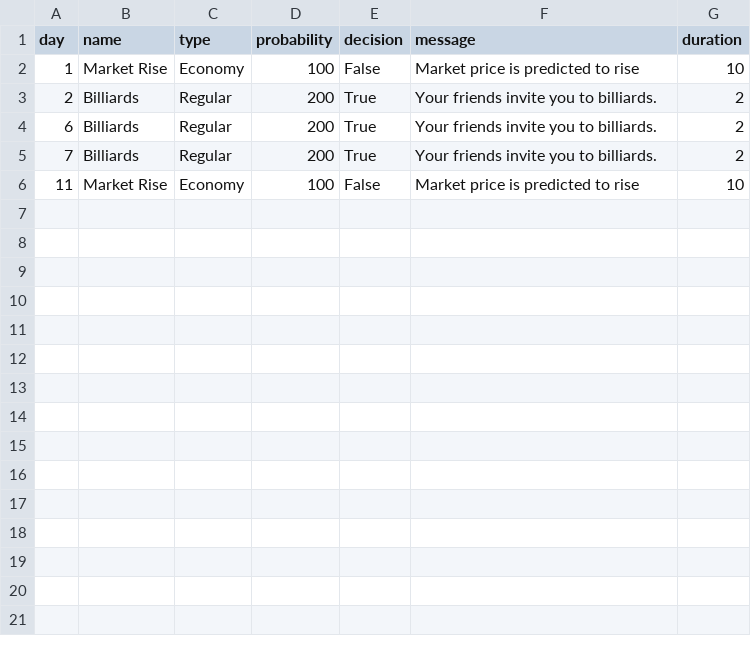
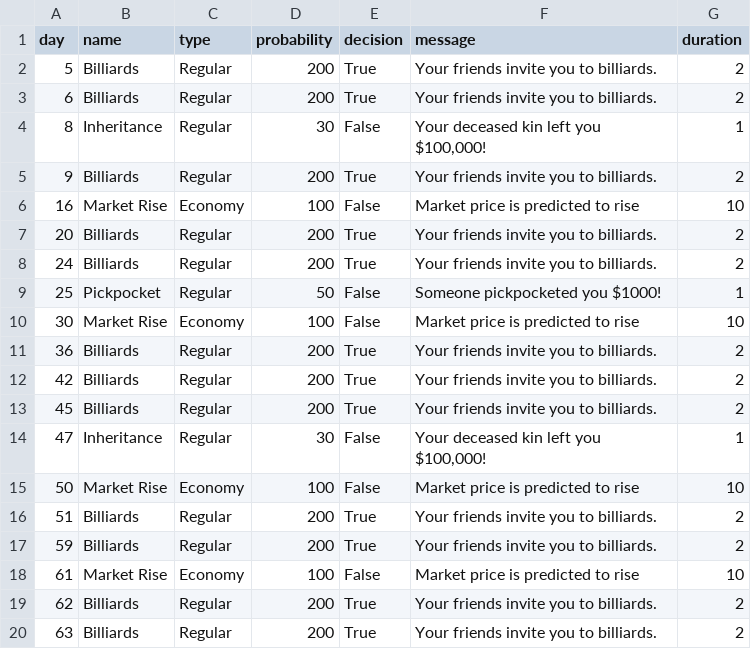
Before and after one commit to tsant-hub/array_game11_check_seasonal, a CSV file: data/event_history.csv, drawn as a sheet; only a part is shown; the diff covers the shown part only.

```diff
--- a/data/event_history.csv
+++ b/data/event_history.csv
@@ -1,6 +1,20 @@
 day,name,type,probability,decision,message,duration
-1,Market Rise,Economy,100,False,Market price is predicted to rise,10
-2,Billiards,Regular,200,True,Your friends invite you to billiards.,2
+5,Billiards,Regular,200,True,Your friends invite you to billiards.,2
 6,Billiards,Regular,200,True,Your friends invite you to billiards.,2
-7,Billiards,Regular,200,True,Your friends invite you to billiards.,2
-11,Market Rise,Economy,100,False,Market price is predicted to rise,10
+8,Inheritance,Regular,30,False,"Your deceased kin left you $100,000!",1
+9,Billiards,Regular,200,True,Your friends invite you to billiards.,2
+16,Market Rise,Economy,100,False,Market price is predicted to rise,10
+20,Billiards,Regular,200,True,Your friends invite you to billiards.,2
+24,Billiards,Regular,200,True,Your friends invite you to billiards.,2
+25,Pickpocket,Regular,50,False,Someone pickpocketed you $1000!,1
+30,Market Rise,Economy,100,False,Market price is predicted to rise,10
+36,Billiards,Regular,200,True,Your friends invite you to billiards.,2
+42,Billiards,Regular,200,True,Your friends invite you to billiards.,2
+45,Billiards,Regular,200,True,Your friends invite you to billiards.,2
+47,Inheritance,Regular,30,False,"Your deceased kin left you $100,000!",1
+50,Market Rise,Economy,100,False,Market price is predicted to rise,10
+51,Billiards,Regular,200,True,Your friends invite you to billiards.,2
+59,Billiards,Regular,200,True,Your friends invite you to billiards.,2
+61,Market Rise,Economy,100,False,Market price is predicted to rise,10
+62,Billiards,Regular,200,True,Your friends invite you to billiards.,2
+63,Billiards,Regular,200,True,Your friends invite you to billiards.,2
```
Also changed, not shown: 11 added rows elsewhere in this file, 4 other files.
